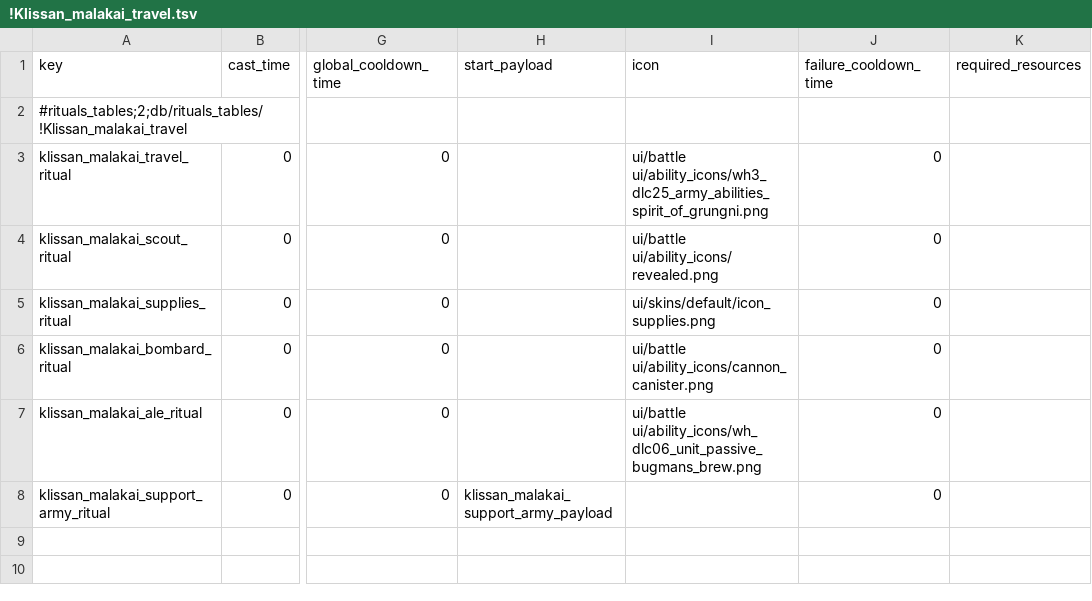
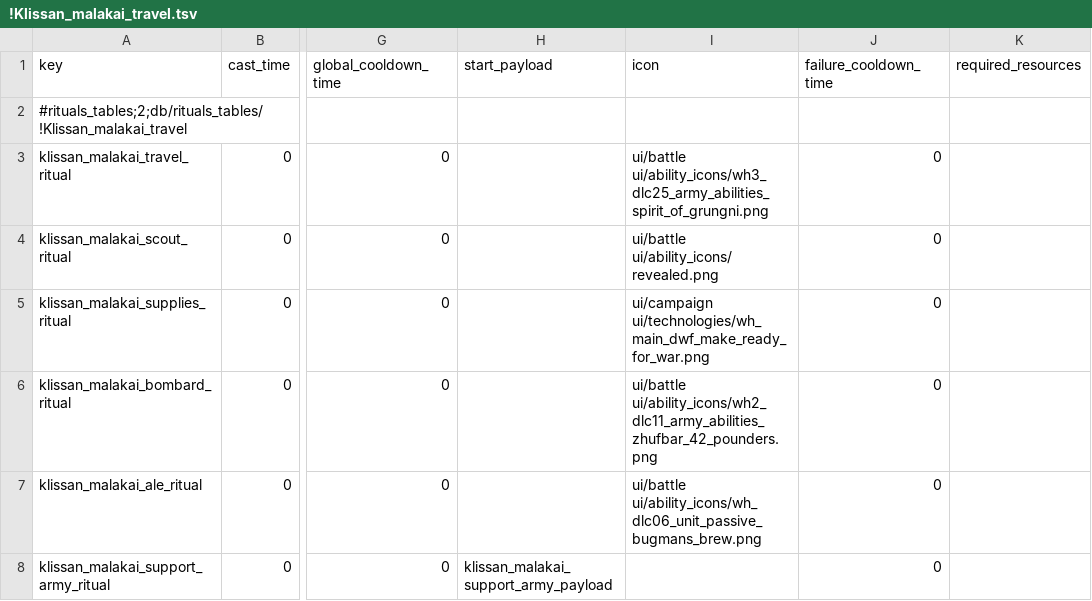
Before and after one commit to Klissans/TW_WH, a TSV file: mods/malakai/input/db/rituals_tables/!Klissan_malakai_travel.tsv, drawn as a sheet; only a part is shown, gaps mark what is left out; the diff names each change by its address in the sheet, - before the commit and + after, or states it on an @@ line.

Commit message:
mod.malakai: ritual implementations

```diff
--- a/mods/malakai/input/db/rituals_tables/!Klissan_malakai_travel.tsv
+++ b/mods/malakai/input/db/rituals_tables/!Klissan_malakai_travel.tsv
-I5 (icon): ui/skins/default/icon_supplies.png
+I5 (icon): ui/campaign ui/technologies/wh_main_dwf_make_ready_for_war.png
-I6 (icon): ui/battle ui/ability_icons/cannon_canister.png
+I6 (icon): ui/battle ui/ability_icons/wh2_dlc11_army_abilities_zhufbar_42_pounders.png
```
Also changed, not shown: 3 other files.
